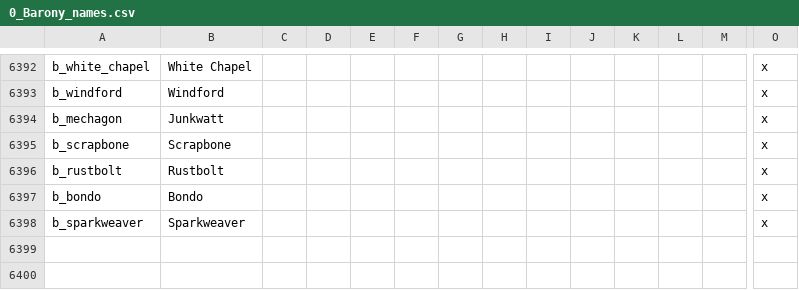
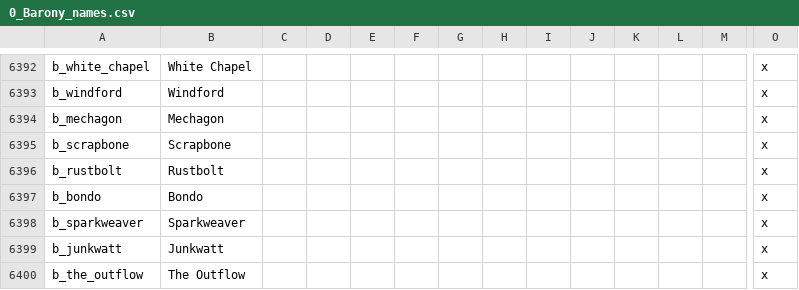
Before and after one commit to blackdragonTOW/Tides-of-Warcraft, a CSV file: localisation/0_Barony_names.csv, drawn as a sheet; only a part is shown, gaps mark what is left out; rows hold the shown columns only; the diff names each change by its address in the sheet, - before the commit and + after, or states it on an @@ line.

```diff
--- a/localisation/0_Barony_names.csv
+++ b/localisation/0_Barony_names.csv
-B6394: Junkwatt
+B6394: Mechagon
+row 6399: b_junkwatt | Junkwatt |  |  |  |  |  |  |  |  |  |  |  | x
+row 6400: b_the_outflow | The Outflow |  |  |  |  |  |  |  |  |  |  |  | x
```
Also changed, not shown: localisation/0_County_names.csv, localisation/0_Province_names.csv.
